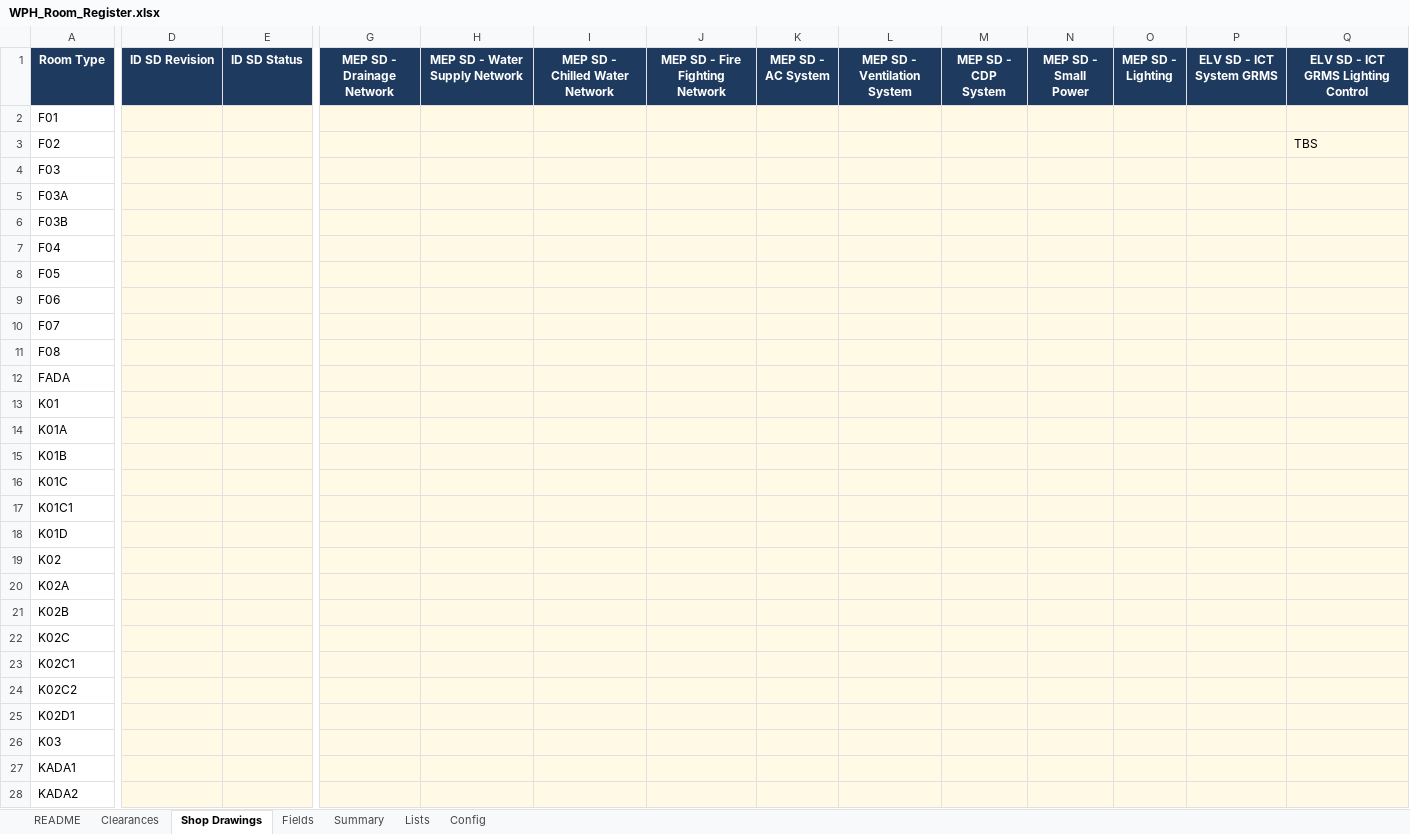
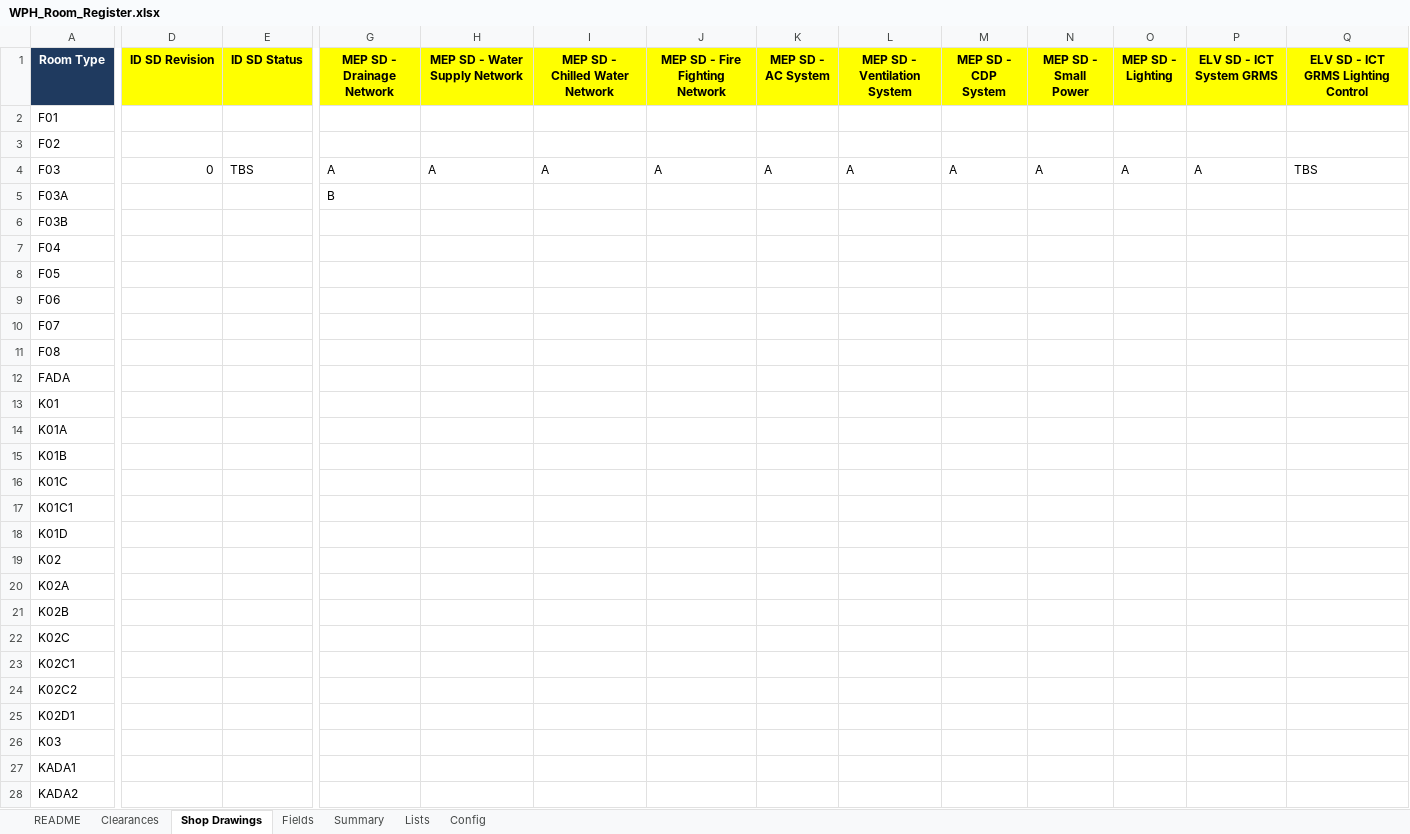
Before and after one commit to wph-bujv/wph-rooms, an Excel workbook: WPH_Room_Register.xlsx, sheet Shop Drawings, drawn as a sheet; only a part is shown, gaps mark what is left out; values as stored, in another font and other column widths than the file's, no borders; conditional formats not drawn; the diff covers the shown part only; the diff names each change by its address in the sheet, - before the commit and + after, or states it on an @@ line.

```diff
--- a/WPH_Room_Register.xlsx (sheet Shop Drawings)
+++ b/WPH_Room_Register.xlsx (sheet Shop Drawings)
@@ D1:Q1 fill: #1F3A5F → #FFFF00, text colour: #FFFFFF → black @@
-D2:Q28 fill: #FFF9E6
+D2:Q28 fill: none
-Q3: TBS
+Q3: (empty)
-D4 (ID SD Revision): (empty)
+D4 (ID SD Revision): 0
-E4 (ID SD Status): (empty)
+E4 (ID SD Status): TBS
-G4 (MEP SD - Drainage Network): (empty)
+G4 (MEP SD - Drainage Network): A
-H4 (MEP SD - Water Supply Network): (empty)
+H4 (MEP SD - Water Supply Network): A
-I4 (MEP SD - Chilled Water Network): (empty)
+I4 (MEP SD - Chilled Water Network): A
-J4 (MEP SD - Fire Fighting Network): (empty)
+J4 (MEP SD - Fire Fighting Network): A
-K4 (MEP SD - AC System): (empty)
+K4 (MEP SD - AC System): A
-L4 (MEP SD - Ventilation System): (empty)
+L4 (MEP SD - Ventilation System): A
-M4 (MEP SD - CDP System): (empty)
+M4 (MEP SD - CDP System): A
-N4 (MEP SD - Small Power): (empty)
+N4 (MEP SD - Small Power): A
-O4 (MEP SD - Lighting): (empty)
+O4 (MEP SD - Lighting): A
-P4 (ELV SD - ICT System GRMS): (empty)
+P4 (ELV SD - ICT System GRMS): A
-Q4: (empty)
+Q4: TBS
-G5 (MEP SD - Drainage Network): (empty)
+G5 (MEP SD - Drainage Network): B
```
Also changed, not shown: 1 edited cell and cell formats elsewhere in this sheet, sheet Clearances, sheet Config.
